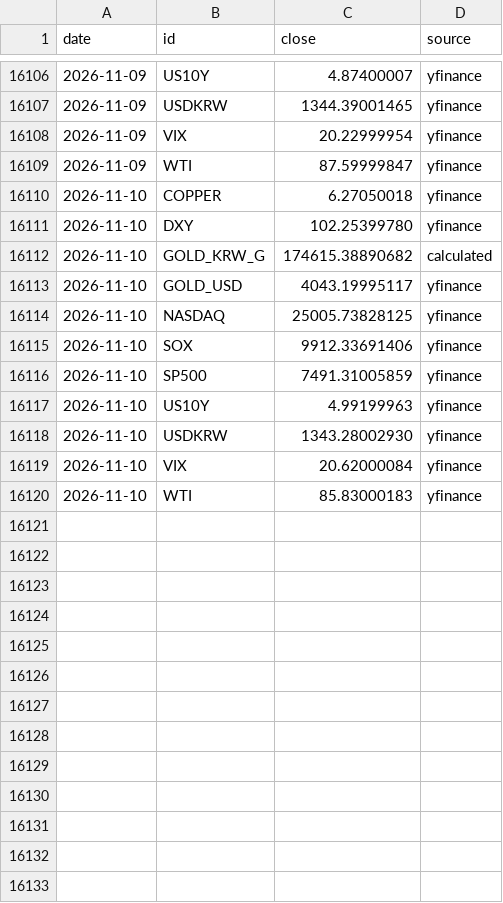
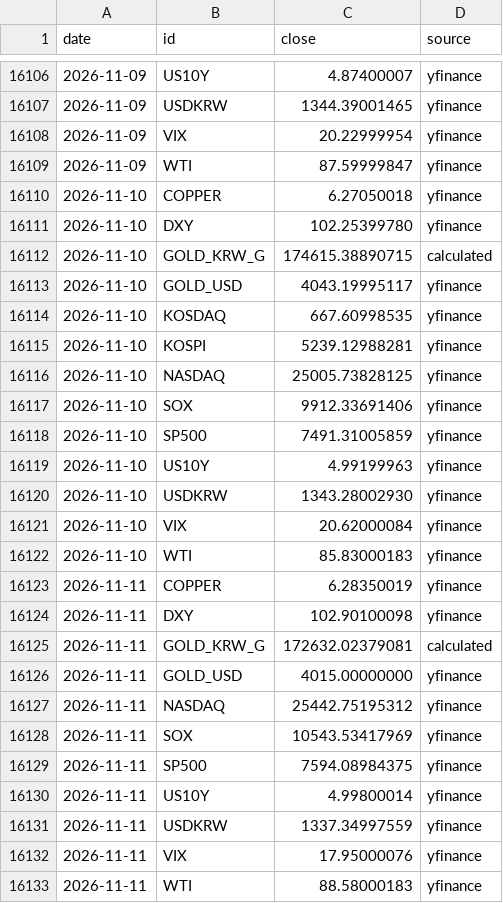
Before and after one commit to HeathPark/Macro-Board, a CSV file: data/macro_daily.csv, drawn as a sheet; only a part is shown, gaps mark what is left out.

```diff
--- a/data/macro_daily.csv
+++ b/data/macro_daily.csv
@@ -16111,4 +16111,6 @@ date,id,close,source
 2026-11-10,DXY,102.25399780,yfinance
-2026-11-10,GOLD_KRW_G,174615.38890682,calculated
+2026-11-10,GOLD_KRW_G,174615.38890715,calculated
 2026-11-10,GOLD_USD,4043.19995117,yfinance
+2026-11-10,KOSDAQ,667.60998535,yfinance
+2026-11-10,KOSPI,5239.12988281,yfinance
 2026-11-10,NASDAQ,25005.73828125,yfinance
@@ -16120 +16122,12 @@ date,id,close,source
 2026-11-10,WTI,85.83000183,yfinance
+2026-11-11,COPPER,6.28350019,yfinance
+2026-11-11,DXY,102.90100098,yfinance
+2026-11-11,GOLD_KRW_G,172632.02379081,calculated
+2026-11-11,GOLD_USD,4015.00000000,yfinance
+2026-11-11,NASDAQ,25442.75195312,yfinance
+2026-11-11,SOX,10543.53417969,yfinance
+2026-11-11,SP500,7594.08984375,yfinance
+2026-11-11,US10Y,4.99800014,yfinance
+2026-11-11,USDKRW,1337.34997559,yfinance
+2026-11-11,VIX,17.95000076,yfinance
+2026-11-11,WTI,88.58000183,yfinance
```
Also changed, not shown: data/prices_daily.csv, 2 other files.
